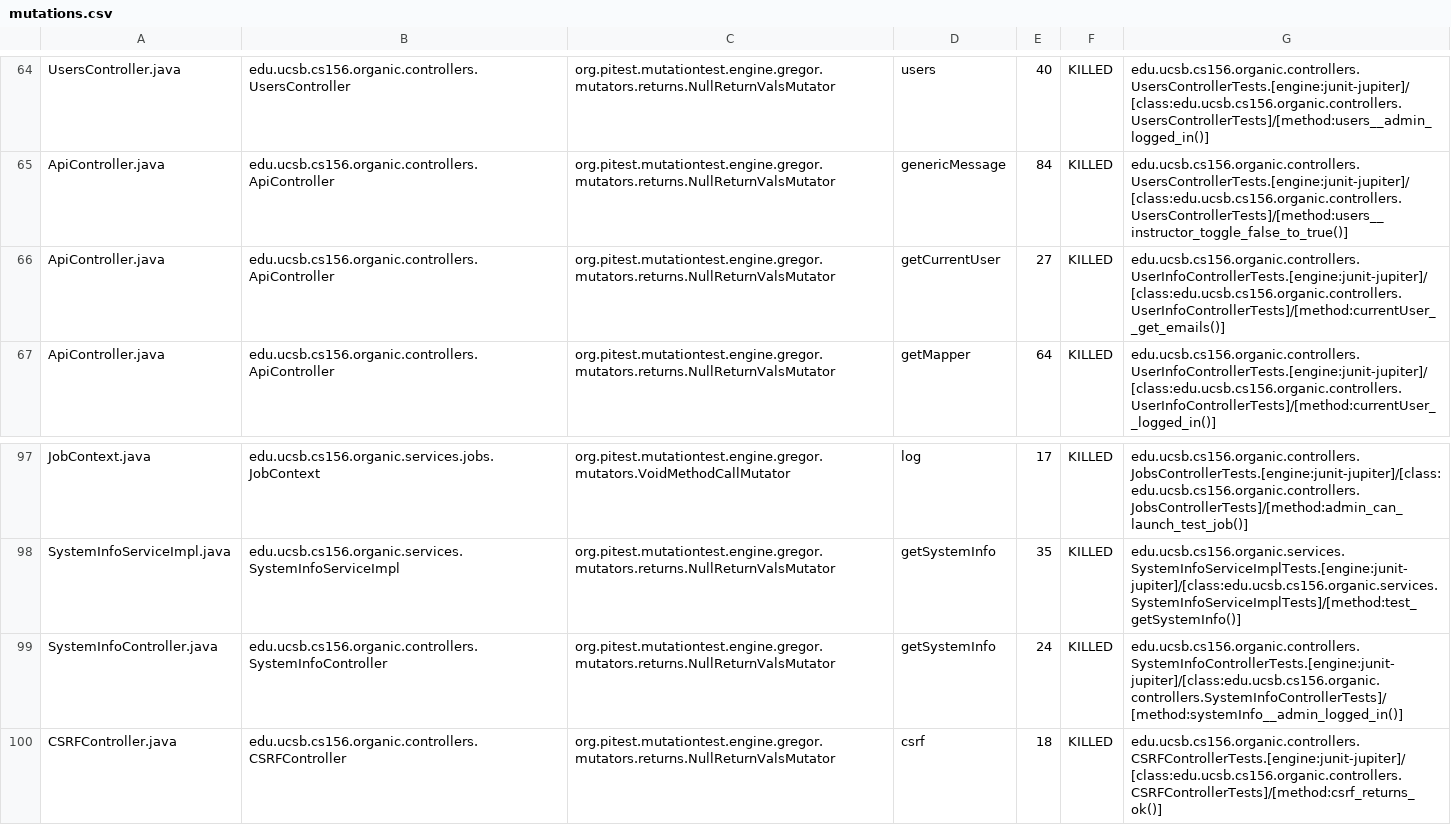
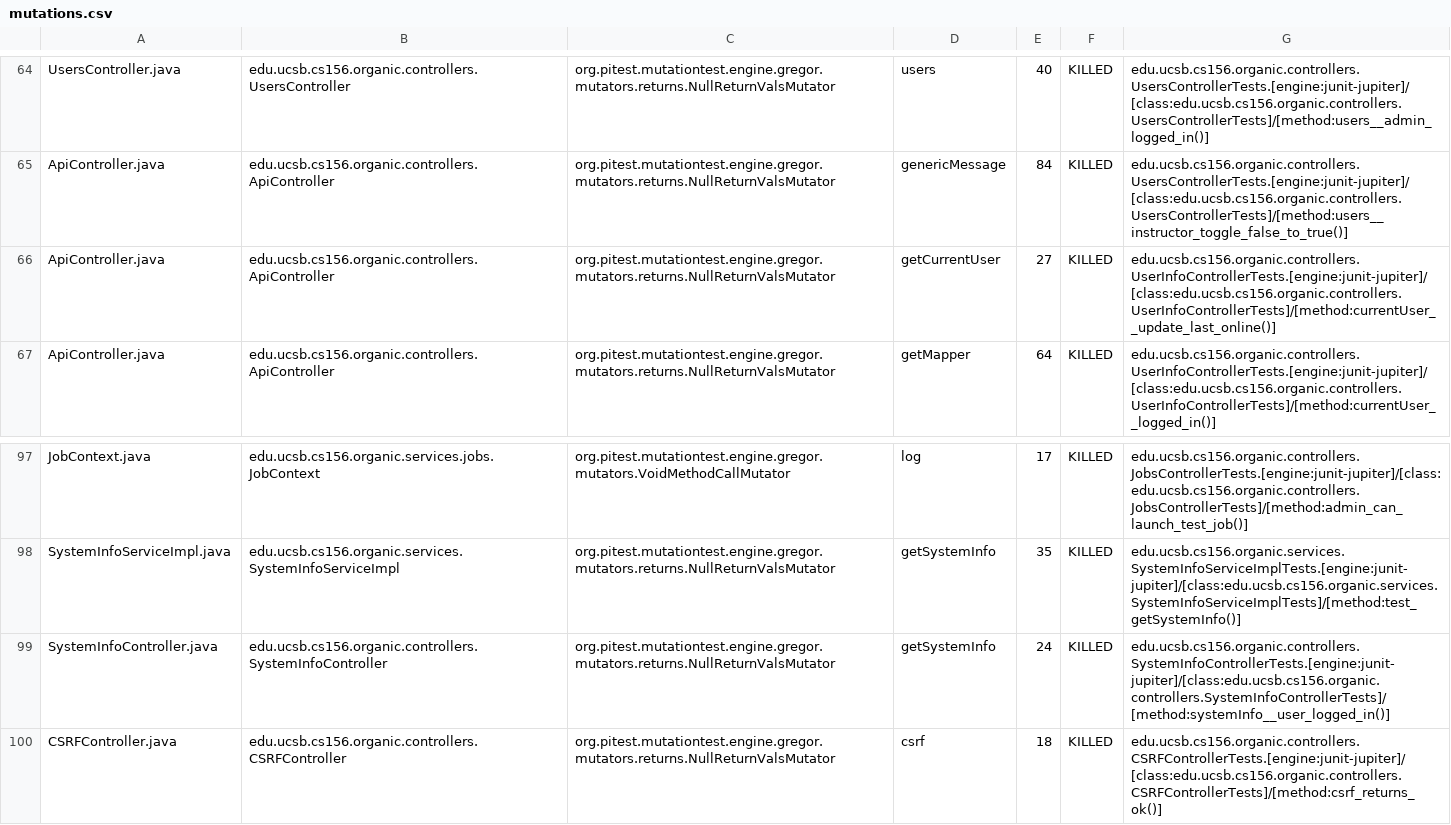
Before and after one commit to ucsb-cs156-w24/proj-organic-w24-6pm-1, a CSV file: prs/47/pitest/mutations.csv, drawn as a sheet; only a part is shown, gaps mark what is left out; the diff covers the shown part only.

Commit message:
Deploying to gh-pages from @ ucsb-cs156-w24/proj-organic-w24-6pm-1@72450c92ad6ee04017c87ea7ee6bef2dd2def9a7 🚀

```diff
--- a/prs/47/pitest/mutations.csv
+++ b/prs/47/pitest/mutations.csv
@@ -65,3 +65,3 @@ UsersController.java,edu.ucsb.cs156.organic.controllers.UsersController,org.pite
 ApiController.java,edu.ucsb.cs156.organic.controllers.ApiController,org.pitest.mutationtest.engine.gregor.mutators.returns.NullReturnValsMutator,genericMessage,84,KILLED,edu.ucsb.cs156.organic.controllers.UsersControllerTests.[engine:junit-jupiter]/[class:edu.ucsb.cs156.organic.controllers.UsersControllerTests]/[method:users__instructor_toggle_false_to_true()]
-ApiController.java,edu.ucsb.cs156.organic.controllers.ApiController,org.pitest.mutationtest.engine.gregor.mutators.returns.NullReturnValsMutator,getCurrentUser,27,KILLED,edu.ucsb.cs156.organic.controllers.UserInfoControllerTests.[engine:junit-jupiter]/[class:edu.ucsb.cs156.organic.controllers.UserInfoControllerTests]/[method:currentUser__get_emails()]
+ApiController.java,edu.ucsb.cs156.organic.controllers.ApiController,org.pitest.mutationtest.engine.gregor.mutators.returns.NullReturnValsMutator,getCurrentUser,27,KILLED,edu.ucsb.cs156.organic.controllers.UserInfoControllerTests.[engine:junit-jupiter]/[class:edu.ucsb.cs156.organic.controllers.UserInfoControllerTests]/[method:currentUser__update_last_online()]
 ApiController.java,edu.ucsb.cs156.organic.controllers.ApiController,org.pitest.mutationtest.engine.gregor.mutators.returns.NullReturnValsMutator,getMapper,64,KILLED,edu.ucsb.cs156.organic.controllers.UserInfoControllerTests.[engine:junit-jupiter]/[class:edu.ucsb.cs156.organic.controllers.UserInfoControllerTests]/[method:currentUser__logged_in()]
@@ -98,3 +98,3 @@ JobContext.java,edu.ucsb.cs156.organic.services.jobs.JobContext,org.pitest.mutat
 SystemInfoServiceImpl.java,edu.ucsb.cs156.organic.services.SystemInfoServiceImpl,org.pitest.mutationtest.engine.gregor.mutators.returns.NullReturnValsMutator,getSystemInfo,35,KILLED,edu.ucsb.cs156.organic.services.SystemInfoServiceImplTests.[engine:junit-jupiter]/[class:edu.ucsb.cs156.organic.services.SystemInfoServiceImplTests]/[method:test_getSystemInfo()]
-SystemInfoController.java,edu.ucsb.cs156.organic.controllers.SystemInfoController,org.pitest.mutationtest.engine.gregor.mutators.returns.NullReturnValsMutator,getSystemInfo,24,KILLED,edu.ucsb.cs156.organic.controllers.SystemInfoControllerTests.[engine:junit-jupiter]/[class:edu.ucsb.cs156.organic.controllers.SystemInfoControllerTests]/[method:systemInfo__admin_logged_in()]
+SystemInfoController.java,edu.ucsb.cs156.organic.controllers.SystemInfoController,org.pitest.mutationtest.engine.gregor.mutators.returns.NullReturnValsMutator,getSystemInfo,24,KILLED,edu.ucsb.cs156.organic.controllers.SystemInfoControllerTests.[engine:junit-jupiter]/[class:edu.ucsb.cs156.organic.controllers.SystemInfoControllerTests]/[method:systemInfo__user_logged_in()]
 CSRFController.java,edu.ucsb.cs156.organic.controllers.CSRFController,org.pitest.mutationtest.engine.gregor.mutators.returns.NullReturnValsMutator,csrf,18,KILLED,edu.ucsb.cs156.organic.controllers.CSRFControllerTests.[engine:junit-jupiter]/[class:edu.ucsb.cs156.organic.controllers.CSRFControllerTests]/[method:csrf_returns_ok()]
```
Also changed, not shown: 11 edited cells elsewhere in this file, 16 other files.
